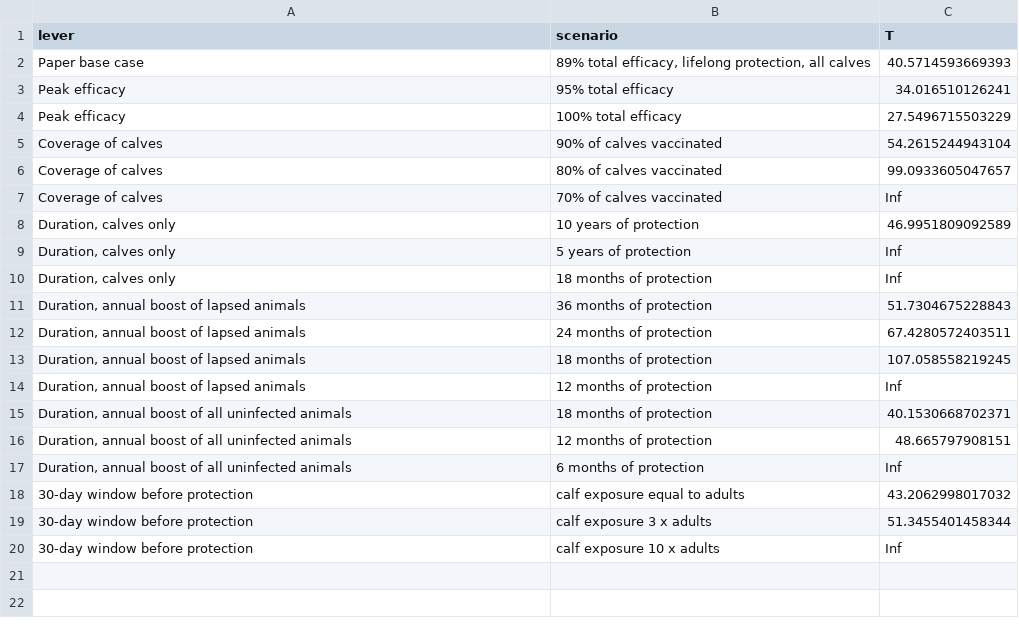
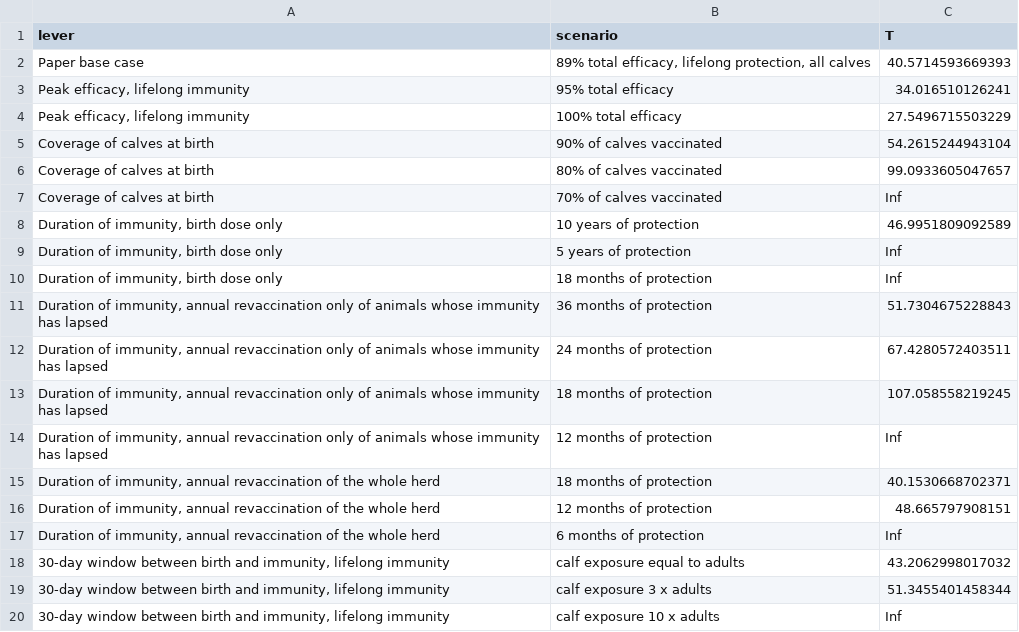
Before and after one commit to kapurlab/bcg-elimination-sensitivity, a CSV file: output/tables/memo_scenarios.csv, drawn as a sheet.

```diff
--- a/output/tables/memo_scenarios.csv
+++ b/output/tables/memo_scenarios.csv
@@ -2,19 +2,19 @@
 "Paper base case","89% total efficacy, lifelong protection, all calves",40.5714593669393
-"Peak efficacy","95% total efficacy",34.016510126241
-"Peak efficacy","100% total efficacy",27.5496715503229
-"Coverage of calves","90% of calves vaccinated",54.2615244943104
-"Coverage of calves","80% of calves vaccinated",99.0933605047657
-"Coverage of calves","70% of calves vaccinated",Inf
-"Duration, calves only","10 years of protection",46.9951809092589
-"Duration, calves only","5 years of protection",Inf
-"Duration, calves only","18 months of protection",Inf
-"Duration, annual boost of lapsed animals","36 months of protection",51.7304675228843
-"Duration, annual boost of lapsed animals","24 months of protection",67.4280572403511
-"Duration, annual boost of lapsed animals","18 months of protection",107.058558219245
-"Duration, annual boost of lapsed animals","12 months of protection",Inf
-"Duration, annual boost of all uninfected animals","18 months of protection",40.1530668702371
-"Duration, annual boost of all uninfected animals","12 months of protection",48.665797908151
-"Duration, annual boost of all uninfected animals","6 months of protection",Inf
-"30-day window before protection","calf exposure equal to adults",43.2062998017032
-"30-day window before protection","calf exposure 3 x adults",51.3455401458344
-"30-day window before protection","calf exposure 10 x adults",Inf
+"Peak efficacy, lifelong immunity","95% total efficacy",34.016510126241
+"Peak efficacy, lifelong immunity","100% total efficacy",27.5496715503229
+"Coverage of calves at birth","90% of calves vaccinated",54.2615244943104
+"Coverage of calves at birth","80% of calves vaccinated",99.0933605047657
+"Coverage of calves at birth","70% of calves vaccinated",Inf
+"Duration of immunity, birth dose only","10 years of protection",46.9951809092589
+"Duration of immunity, birth dose only","5 years of protection",Inf
+"Duration of immunity, birth dose only","18 months of protection",Inf
+"Duration of immunity, annual revaccination only of animals whose immunity has lapsed","36 months of protection",51.7304675228843
+"Duration of immunity, annual revaccination only of animals whose immunity has lapsed","24 months of protection",67.4280572403511
+"Duration of immunity, annual revaccination only of animals whose immunity has lapsed","18 months of protection",107.058558219245
+"Duration of immunity, annual revaccination only of animals whose immunity has lapsed","12 months of protection",Inf
+"Duration of immunity, annual revaccination of the whole herd","18 months of protection",40.1530668702371
+"Duration of immunity, annual revaccination of the whole herd","12 months of protection",48.665797908151
+"Duration of immunity, annual revaccination of the whole herd","6 months of protection",Inf
+"30-day window between birth and immunity, lifelong immunity","calf exposure equal to adults",43.2062998017032
+"30-day window between birth and immunity, lifelong immunity","calf exposure 3 x adults",51.3455401458344
+"30-day window between birth and immunity, lifelong immunity","calf exposure 10 x adults",Inf
```
Also changed, not shown: 2 other files.
